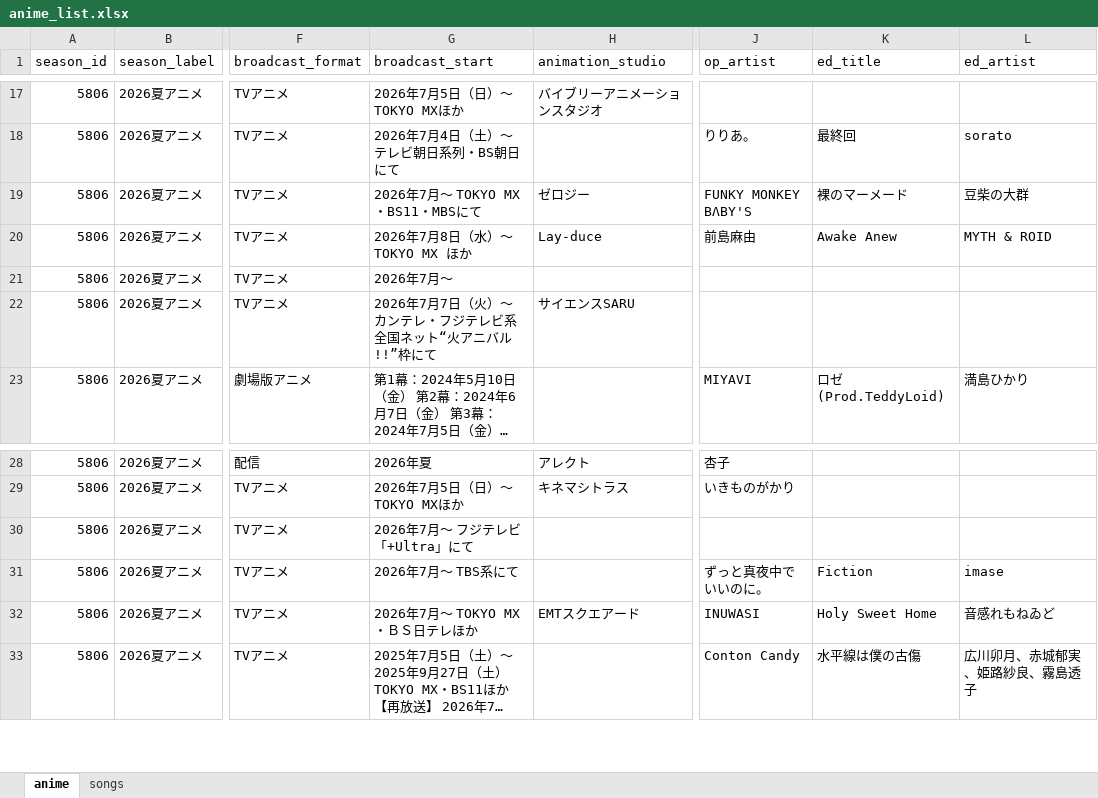
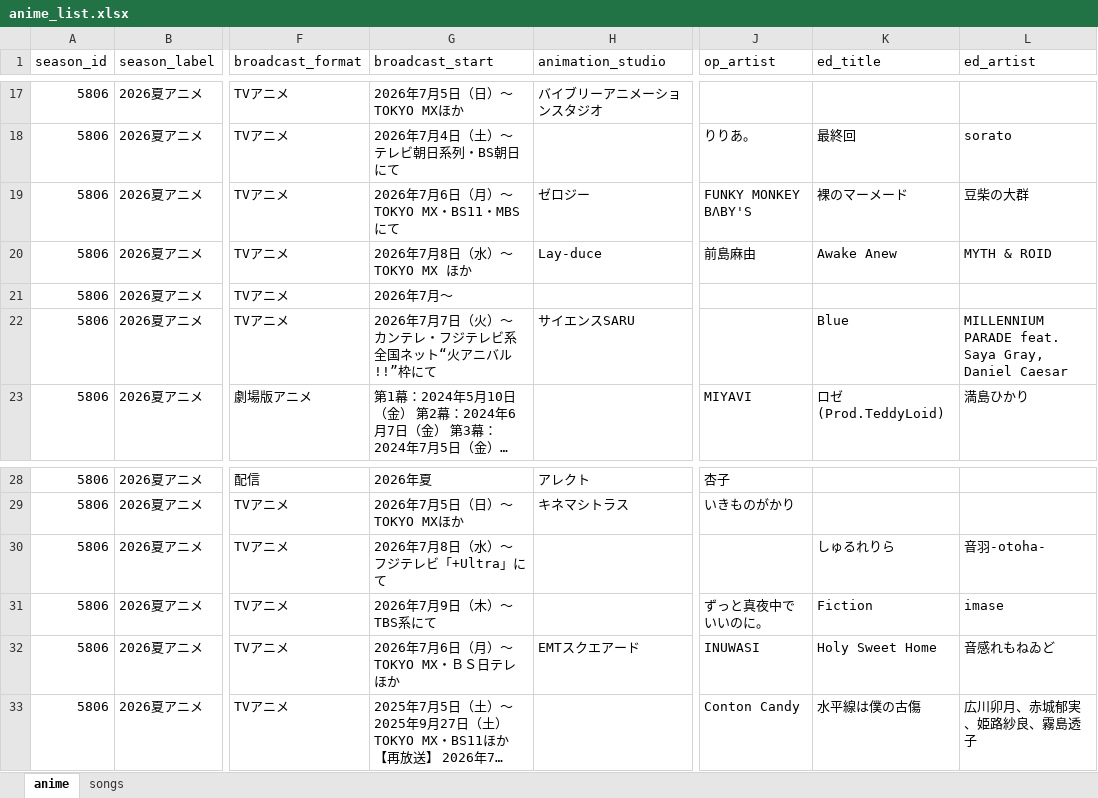
Before and after one commit to kageug/anime-list-updater, an Excel workbook: data/anime_list.xlsx, sheet anime, drawn as a sheet; only a part is shown, gaps mark what is left out; long unchanged cells end in …; values as stored, in another font and other column widths than the file's, no borders; the diff names each change by its address in the sheet, - before the commit and + after, or states it on an @@ line.

Commit message:
auto: anime list update 2026-06-12

```diff
--- a/data/anime_list.xlsx (sheet anime)
+++ b/data/anime_list.xlsx (sheet anime)
-G19 (broadcast_start): 2026年7月～ TOKYO MX・BS11・MBSにて
+G19 (broadcast_start): 2026年7月6日（月）～ TOKYO MX・BS11・MBSにて
-K22 (ed_title): (empty)
+K22 (ed_title): Blue
-L22 (ed_artist): (empty)
+L22 (ed_artist): MILLENNIUM PARADE feat. Saya Gray, Daniel Caesar
-G30 (broadcast_start): 2026年7月～ フジテレビ「+Ultra」にて
+G30 (broadcast_start): 2026年7月8日（水）～ フジテレビ「+Ultra」にて
-K30 (ed_title): (empty)
+K30 (ed_title): しゅるれりら
-L30 (ed_artist): (empty)
+L30 (ed_artist): 音羽-otoha-
-G31 (broadcast_start): 2026年7月～ TBS系にて
+G31 (broadcast_start): 2026年7月9日（木）～ TBS系にて
-G32 (broadcast_start): 2026年7月～ TOKYO MX・ＢＳ日テレほか
+G32 (broadcast_start): 2026年7月6日（月）～ TOKYO MX・ＢＳ日テレほか
```
Also changed, not shown: sheet songs, 3 other files.
